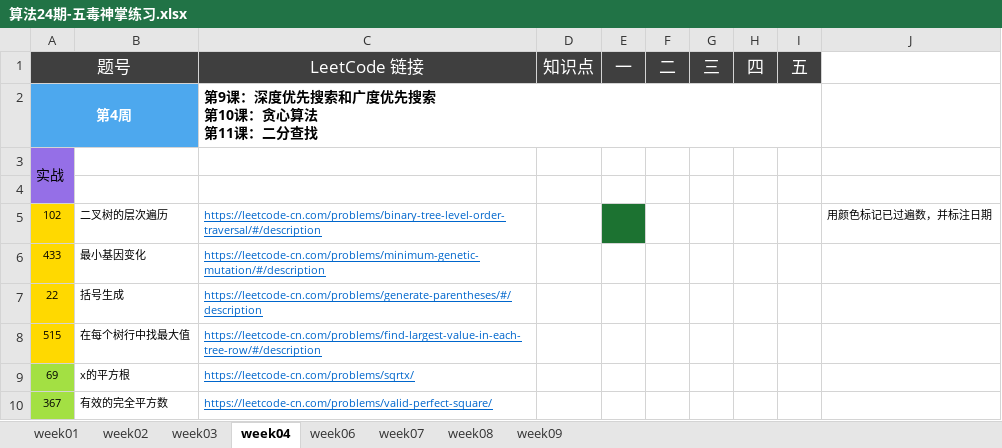
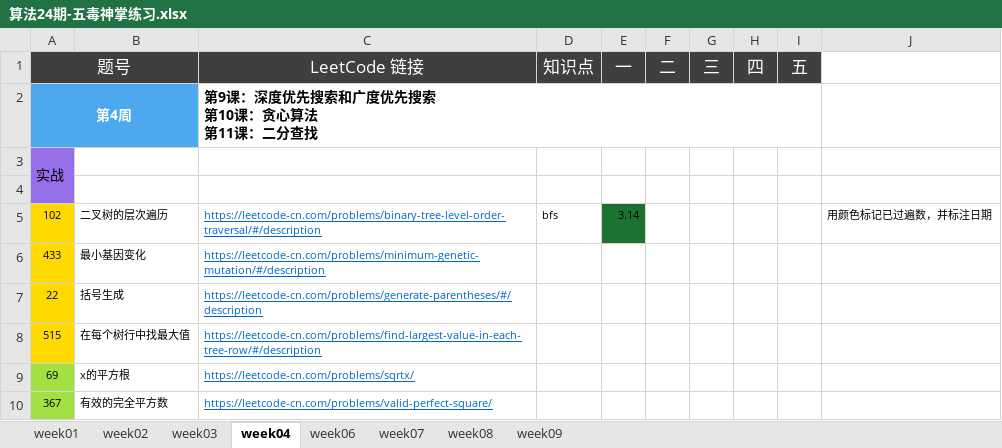
Before and after one commit to Quan-heng/LeetCodeTraining, an Excel workbook: 算法24期-五毒神掌练习.xlsx, sheet week04, drawn as a sheet; only a part is shown; values as stored, in another font and other column widths than the file's, no borders; the diff names each change by its address in the sheet, - before the commit and + after, or states it on an @@ line.

```diff
--- a/算法24期-五毒神掌练习.xlsx (sheet week04)
+++ b/算法24期-五毒神掌练习.xlsx (sheet week04)
-D5 (知识点): (empty)
+D5 (知识点): bfs
-E5 (一): (empty)
+E5 (一): 3.14
```
Also changed, not shown: sheet week01, sheet week03, charts or pictures, 3 other files.
